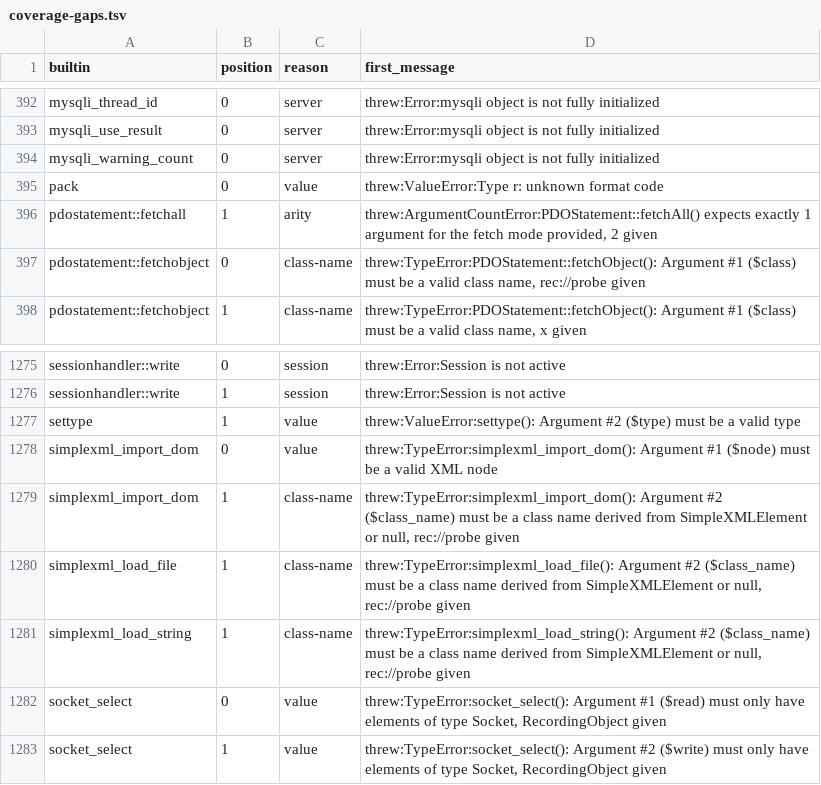
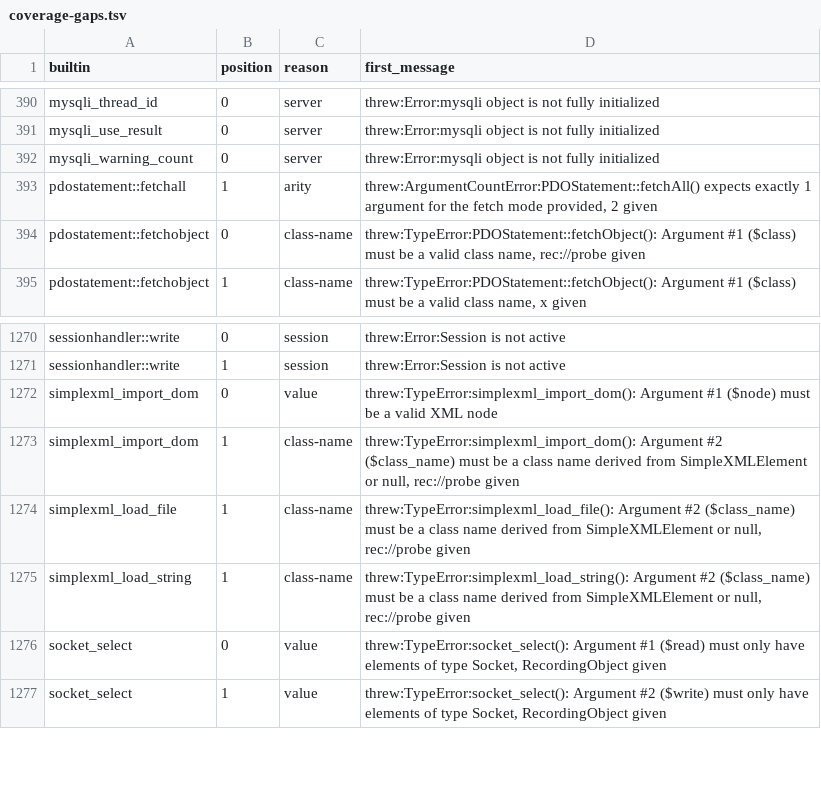
Before and after one commit to darktorres/phpstan-rs, a TSV file: tools/builtin-runs/scan/coverage-gaps.tsv, drawn as a sheet; only a part is shown, gaps mark what is left out; the diff covers the shown part only.

Commit message:
builtin-runs: the coverage gaps after the simple value rules, from targeted scans merged over the last full scan; step 1 stays open

```diff
--- a/tools/builtin-runs/scan/coverage-gaps.tsv
+++ b/tools/builtin-runs/scan/coverage-gaps.tsv
@@ -394,3 +392,2 @@ mysqli_use_result	0	server	threw:Error:mysqli object is not fully initialized
 mysqli_warning_count	0	server	threw:Error:mysqli object is not fully initialized
-pack	0	value	threw:ValueError:Type r: unknown format code
 pdostatement::fetchall	1	arity	threw:ArgumentCountError:PDOStatement::fetchAll() expects exactly 1 argument for the fetch mode provided, 2 given
@@ -1276,3 +1271,2 @@ sessionhandler::write	0	session	threw:Error:Session is not active
 sessionhandler::write	1	session	threw:Error:Session is not active
-settype	1	value	threw:ValueError:settype(): Argument #2 ($type) must be a valid type
 simplexml_import_dom	0	value	threw:TypeError:simplexml_import_dom(): Argument #1 ($node) must be a valid XML node
```
Also changed, not shown: 8 removed rows elsewhere in this file.
